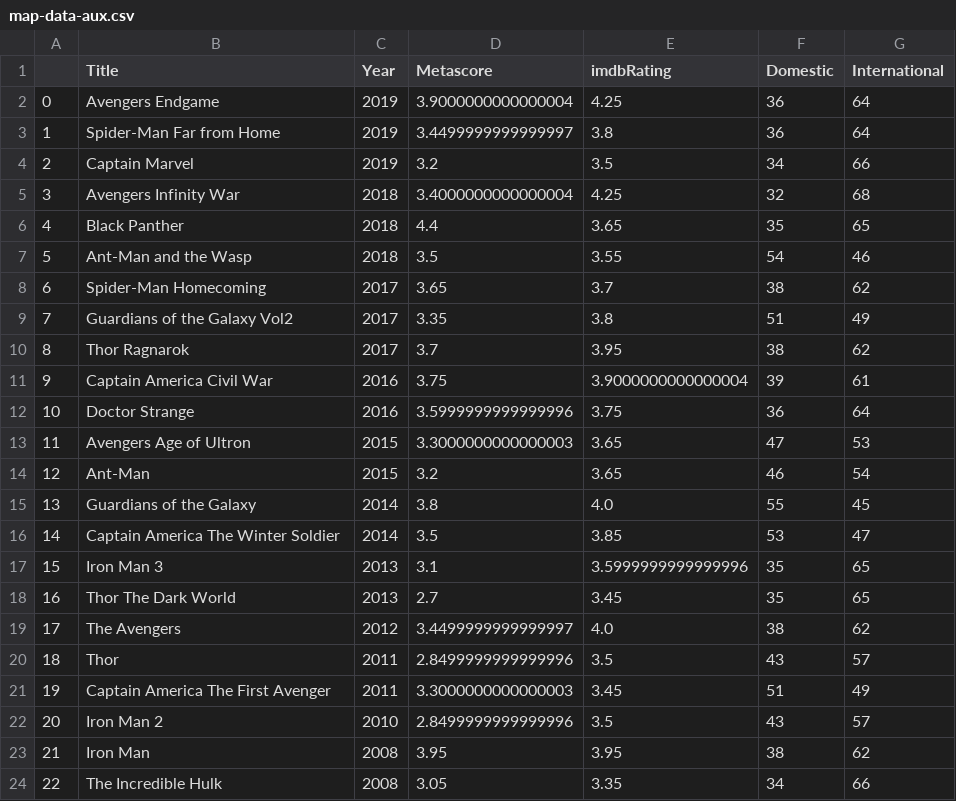
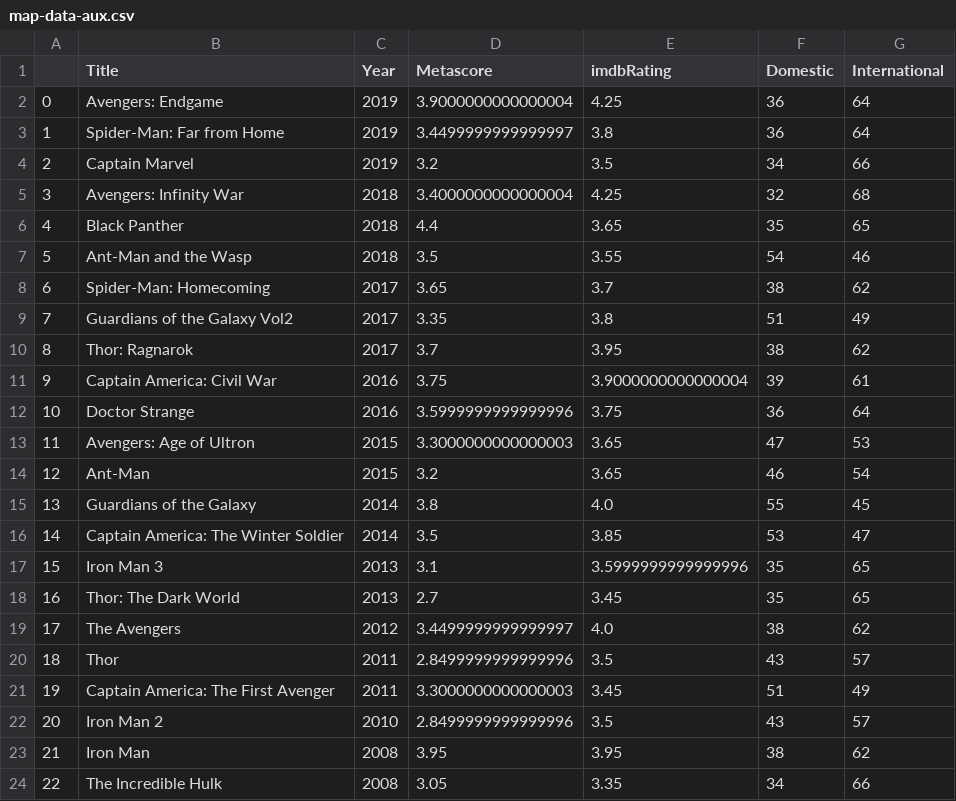
Before and after one commit to patsukhum/Marvel, a CSV file: data/clean/map-data-aux.csv, drawn as a sheet.

```diff
--- a/data/clean/map-data-aux.csv
+++ b/data/clean/map-data-aux.csv
@@ -1,22 +1,22 @@
 ,Title,Year,Metascore,imdbRating,Domestic,International
-0,Avengers Endgame,2019,3.9000000000000004,4.25,36,64
-1,Spider-Man Far from Home,2019,3.4499999999999997,3.8,36,64
+0,Avengers: Endgame,2019,3.9000000000000004,4.25,36,64
+1,Spider-Man: Far from Home,2019,3.4499999999999997,3.8,36,64
 2,Captain Marvel,2019,3.2,3.5,34,66
-3,Avengers Infinity War,2018,3.4000000000000004,4.25,32,68
+3,Avengers: Infinity War,2018,3.4000000000000004,4.25,32,68
 4,Black Panther,2018,4.4,3.65,35,65
 5,Ant-Man and the Wasp,2018,3.5,3.55,54,46
-6,Spider-Man Homecoming,2017,3.65,3.7,38,62
+6,Spider-Man: Homecoming,2017,3.65,3.7,38,62
 7,Guardians of the Galaxy Vol2,2017,3.35,3.8,51,49
-8,Thor Ragnarok,2017,3.7,3.95,38,62
-9,Captain America Civil War,2016,3.75,3.9000000000000004,39,61
+8,Thor: Ragnarok,2017,3.7,3.95,38,62
+9,Captain America: Civil War,2016,3.75,3.9000000000000004,39,61
 10,Doctor Strange,2016,3.5999999999999996,3.75,36,64
-11,Avengers Age of Ultron,2015,3.3000000000000003,3.65,47,53
+11,Avengers: Age of Ultron,2015,3.3000000000000003,3.65,47,53
 12,Ant-Man,2015,3.2,3.65,46,54
 13,Guardians of the Galaxy,2014,3.8,4.0,55,45
-14,Captain America The Winter Soldier,2014,3.5,3.85,53,47
+14,Captain America: The Winter Soldier,2014,3.5,3.85,53,47
 15,Iron Man 3,2013,3.1,3.5999999999999996,35,65
-16,Thor The Dark World,2013,2.7,3.45,35,65
+16,Thor: The Dark World,2013,2.7,3.45,35,65
 17,The Avengers,2012,3.4499999999999997,4.0,38,62
 18,Thor,2011,2.8499999999999996,3.5,43,57
-19,Captain America The First Avenger,2011,3.3000000000000003,3.45,51,49
+19,Captain America: The First Avenger,2011,3.3000000000000003,3.45,51,49
 20,Iron Man 2,2010,2.8499999999999996,3.5,43,57
```
Also changed, not shown: data/clean/map-data-all.csv, 1 other file.
